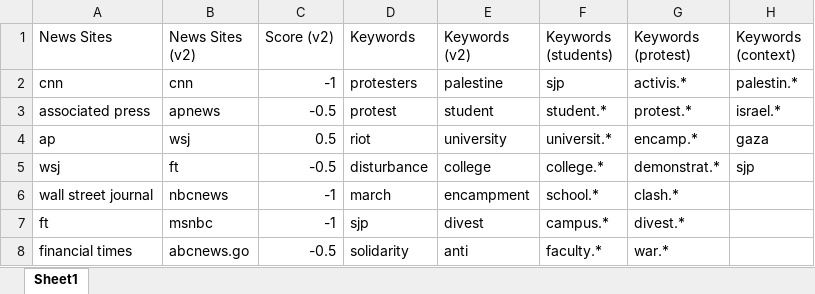
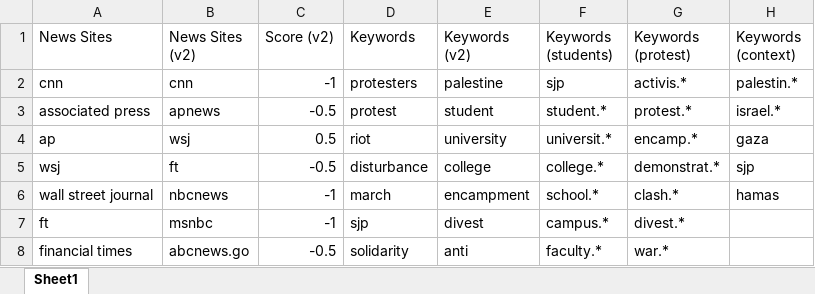
Before and after one commit to jjoycehu/poli-179, an Excel workbook: news and keywords.xlsx, sheet Sheet1, drawn as a sheet; only a part is shown; values as stored, in another font and other column widths than the file's, no borders; charts and pictures not drawn; the diff names each change by its address in the sheet, - before the commit and + after, or states it on an @@ line.

Commit message:
edits to sheet

```diff
--- a/news and keywords.xlsx (sheet Sheet1)
+++ b/news and keywords.xlsx (sheet Sheet1)
-H6 (Keywords (context)): (empty)
+H6 (Keywords (context)): hamas
```
Also changed, not shown: charts or pictures, 2 other files.
